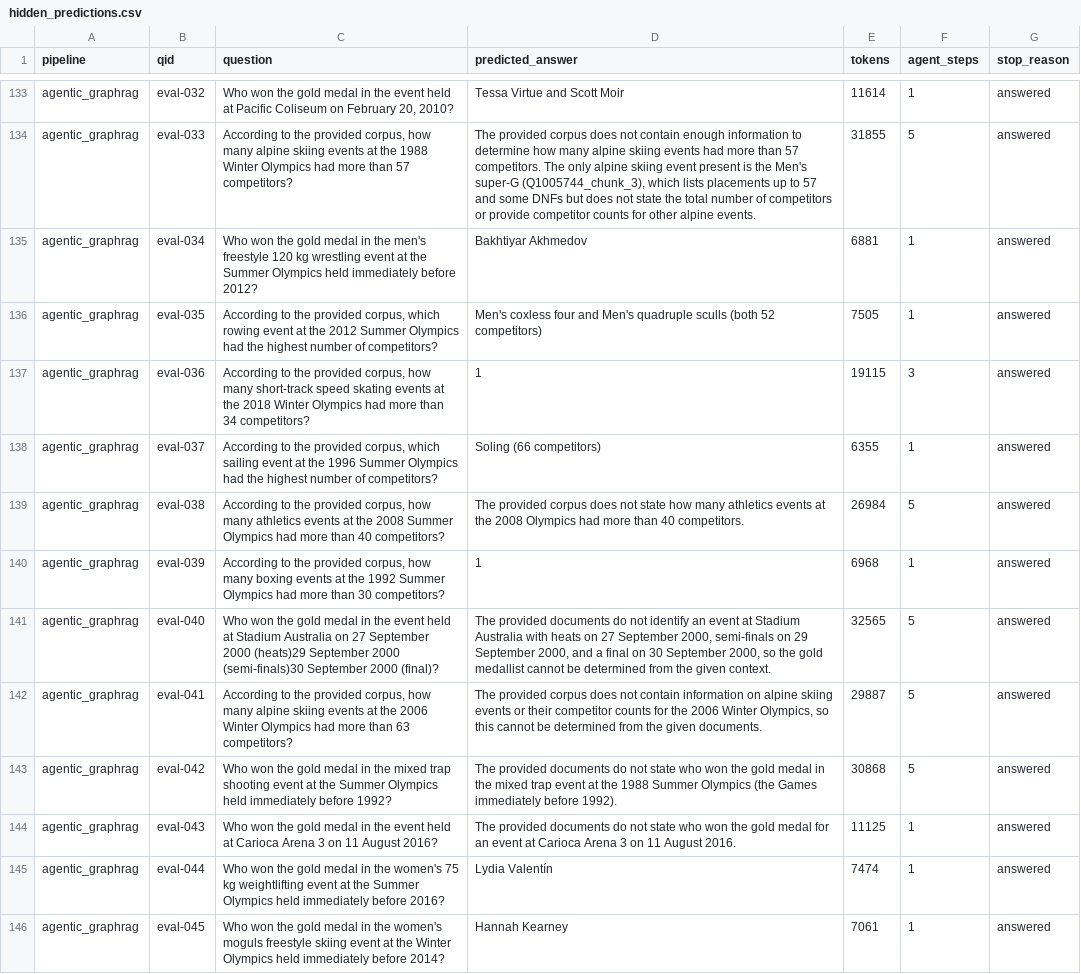
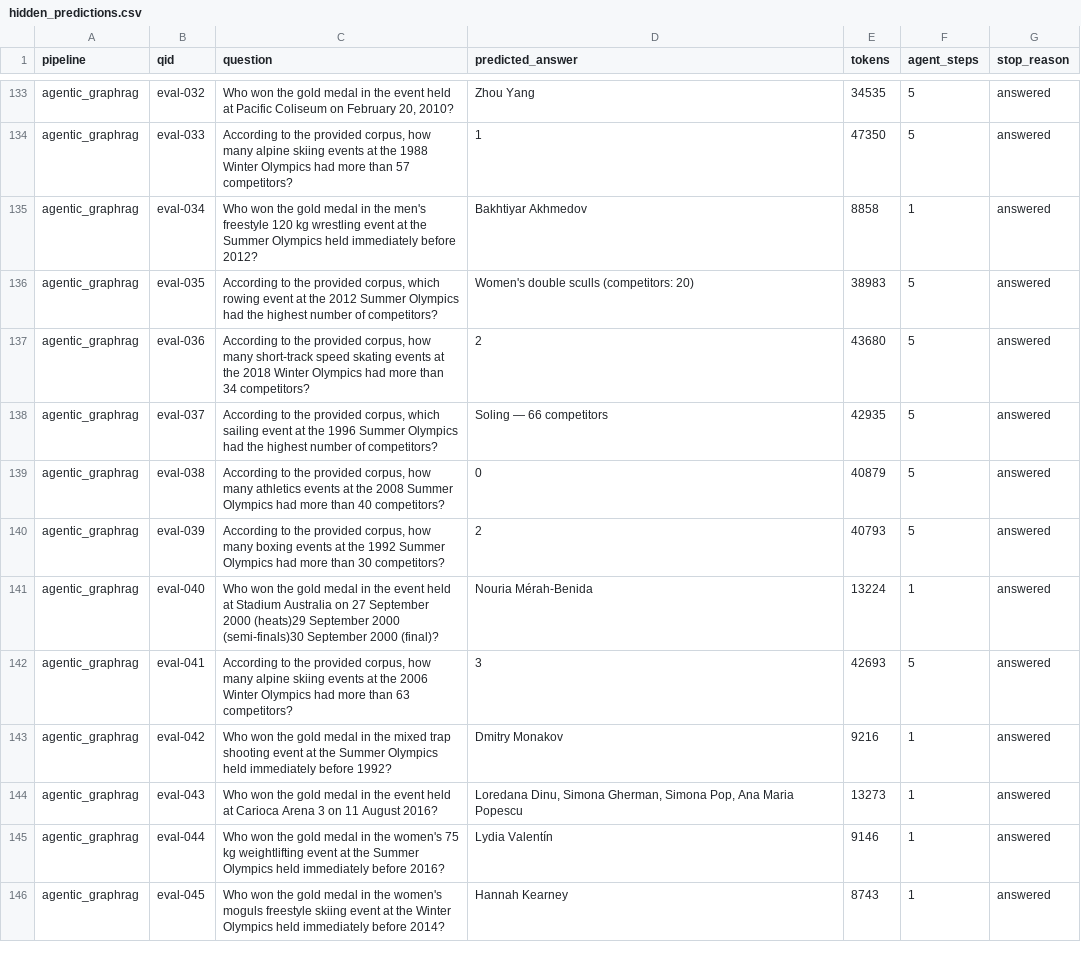
Before and after one commit to avg03/Agentic-GraphRAG, a CSV file: results/hidden_predictions/hidden_predictions.csv, drawn as a sheet; only a part is shown, gaps mark what is left out; the diff covers the shown part only; the diff names each change by its address in the sheet, - before the commit and + after, or states it on an @@ line.

Commit message:
Final v2 agentic hidden run (trace-complete) + regenerated predictions and dashboard
- 50/50 hidden questions with answers, tokens (26.8k/q avg), 3.14 steps/q,
  and full agent traces; 0 infrastructure errors after retrying 2
  Azure-outage questions
- results/hidden_predictions/ regenerated from the final run
- dashboard/index.html refreshed with v2 agentic hidden metrics

```diff
--- a/results/hidden_predictions/hidden_predictions.csv
+++ b/results/hidden_predictions/hidden_predictions.csv
-D133 (predicted_answer): Tessa Virtue and Scott Moir
+D133 (predicted_answer): Zhou Yang
-E133 (tokens): 11614
+E133 (tokens): 34535
-F133 (agent_steps): 1
+F133 (agent_steps): 5
-D134 (predicted_answer): The provided corpus does not contain enough information to determine how many alpine skiing events had more than 57 competitors. The only alpine skiing event present is the Men's super-G (Q1005744_chunk_3), which lists placements up to 57 and some DNFs but does not state the total number of competitors or provide competitor counts for other alpine events.
+D134 (predicted_answer): 1
-E134 (tokens): 31855
+E134 (tokens): 47350
-E135 (tokens): 6881
+E135 (tokens): 8858
-D136 (predicted_answer): Men's coxless four and Men's quadruple sculls (both 52 competitors)
+D136 (predicted_answer): Women's double sculls (competitors: 20)
-E136 (tokens): 7505
+E136 (tokens): 38983
-F136 (agent_steps): 1
+F136 (agent_steps): 5
-D137 (predicted_answer): 1
+D137 (predicted_answer): 2
-E137 (tokens): 19115
+E137 (tokens): 43680
-F137 (agent_steps): 3
+F137 (agent_steps): 5
-D138 (predicted_answer): Soling (66 competitors)
+D138 (predicted_answer): Soling — 66 competitors
-E138 (tokens): 6355
+E138 (tokens): 42935
-F138 (agent_steps): 1
+F138 (agent_steps): 5
-D139 (predicted_answer): The provided corpus does not state how many athletics events at the 2008 Olympics had more than 40 competitors.
+D139 (predicted_answer): 0
-E139 (tokens): 26984
+E139 (tokens): 40879
-D140 (predicted_answer): 1
+D140 (predicted_answer): 2
-E140 (tokens): 6968
+E140 (tokens): 40793
-F140 (agent_steps): 1
+F140 (agent_steps): 5
-D141 (predicted_answer): The provided documents do not identify an event at Stadium Australia with heats on 27 September 2000, semi-finals on 29 September 2000, and a final on 30 September 2000, so the gold medallist cannot be determined from the given context.
+D141 (predicted_answer): Nouria Mérah-Benida
-E141 (tokens): 32565
+E141 (tokens): 13224
-F141 (agent_steps): 5
+F141 (agent_steps): 1
-D142 (predicted_answer): The provided corpus does not contain information on alpine skiing events or their competitor counts for the 2006 Winter Olympics, so this cannot be determined from the given documents.
+D142 (predicted_answer): 3
-E142 (tokens): 29887
+E142 (tokens): 42693
-D143 (predicted_answer): The provided documents do not state who won the gold medal in the mixed trap event at the 1988 Summer Olympics (the Games immediately before 1992).
+D143 (predicted_answer): Dmitry Monakov
-E143 (tokens): 30868
+E143 (tokens): 9216
-F143 (agent_steps): 5
+F143 (agent_steps): 1
-D144 (predicted_answer): The provided documents do not state who won the gold medal for an event at Carioca Arena 3 on 11 August 2016.
+D144 (predicted_answer): Loredana Dinu, Simona Gherman, Simona Pop, Ana Maria Popescu
-E144 (tokens): 11125
+E144 (tokens): 13273
-E145 (tokens): 7474
+E145 (tokens): 9146
-E146 (tokens): 7061
+E146 (tokens): 8743
```
Also changed, not shown: 73 edited cells elsewhere in this file, 6 other files.
